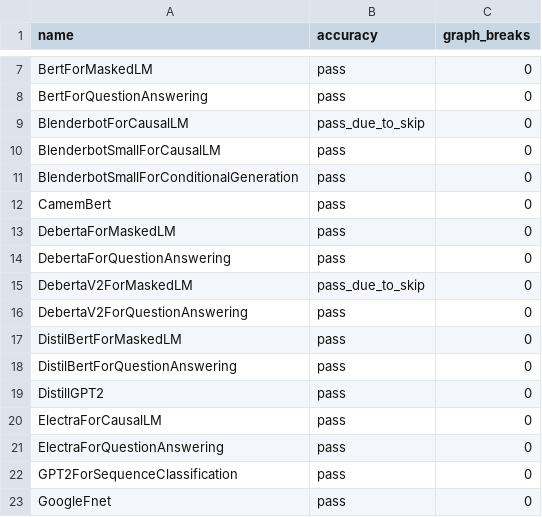
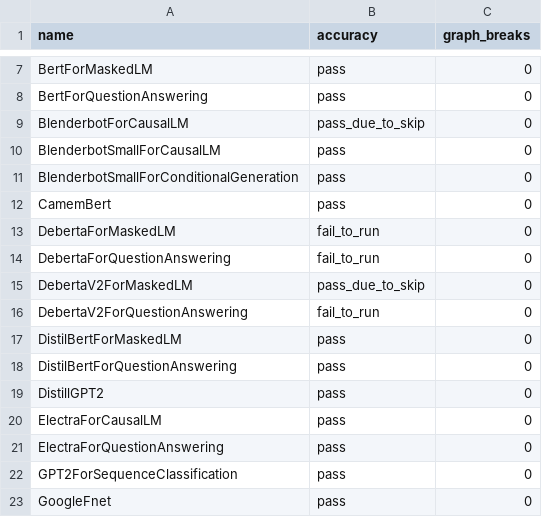
Before and after one commit to kavlal6/pytorch, a CSV file: benchmarks/dynamo/ci_expected_accuracy/aot_inductor_huggingface_inference.csv, drawn as a sheet; only a part is shown, gaps mark what is left out.

Commit message:
[aotinductor] Fail models temporarily (#111100)
Temporarily mark these models as fail. Failures are due to https://github.com/pytorch/pytorch/pull/111030 which is needed for ExecuTorch's release so it can't be reverted. Will forward fix the failures.

Pull Request resolved: https://github.com/pytorch/pytorch/pull/111100
Approved by: https://github.com/desertfire

```diff
--- a/benchmarks/dynamo/ci_expected_accuracy/aot_inductor_huggingface_inference.csv
+++ b/benchmarks/dynamo/ci_expected_accuracy/aot_inductor_huggingface_inference.csv
@@ -12,6 +12,6 @@ BlenderbotSmallForConditionalGeneration,pass,0
 CamemBert,pass,0
-DebertaForMaskedLM,pass,0
-DebertaForQuestionAnswering,pass,0
+DebertaForMaskedLM,fail_to_run,0
+DebertaForQuestionAnswering,fail_to_run,0
 DebertaV2ForMaskedLM,pass_due_to_skip,0
-DebertaV2ForQuestionAnswering,pass,0
+DebertaV2ForQuestionAnswering,fail_to_run,0
 DistilBertForMaskedLM,pass,0
```
